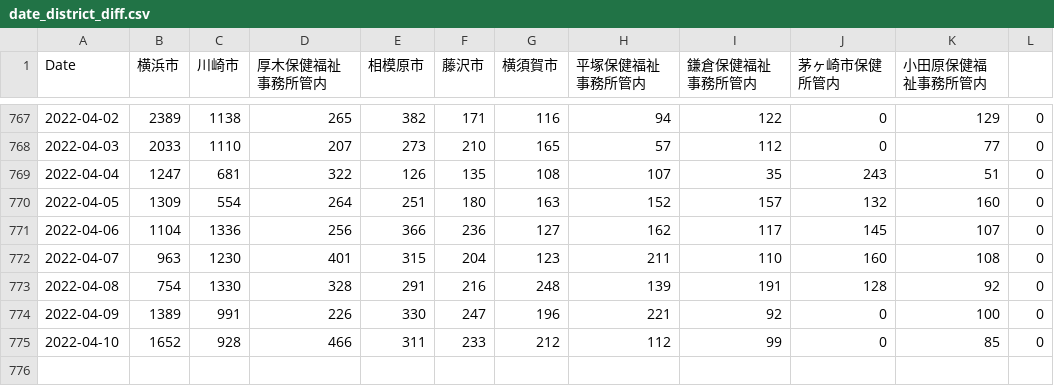
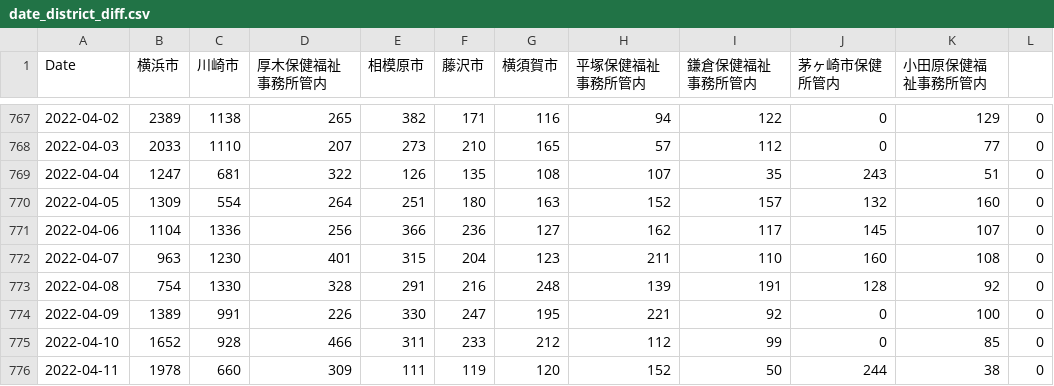
Before and after one commit to mtoyoda/covid19-kanagawa-data, a CSV file: date_district_diff.csv, drawn as a sheet; only a part is shown, gaps mark what is left out.

Commit message:
update data

```diff
--- a/date_district_diff.csv
+++ b/date_district_diff.csv
@@ -773,3 +773,4 @@ Date,横浜市,川崎市,厚木保健福祉事務所管内,相模原市,藤沢
 2022-04-08,754,1330,328,291,216,248,139,191,128,92,0
-2022-04-09,1389,991,226,330,247,196,221,92,0,100,0
+2022-04-09,1389,991,226,330,247,195,221,92,0,100,0
 2022-04-10,1652,928,466,311,233,212,112,99,0,85,0
+2022-04-11,1978,660,309,111,119,120,152,50,244,38,0
```
